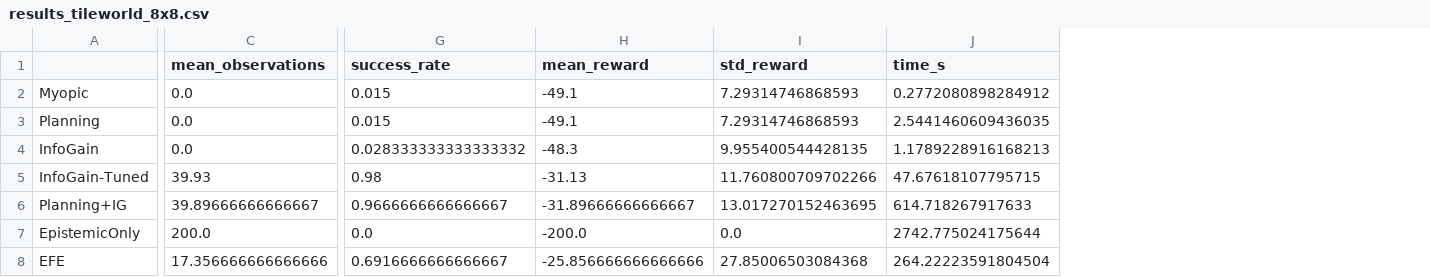
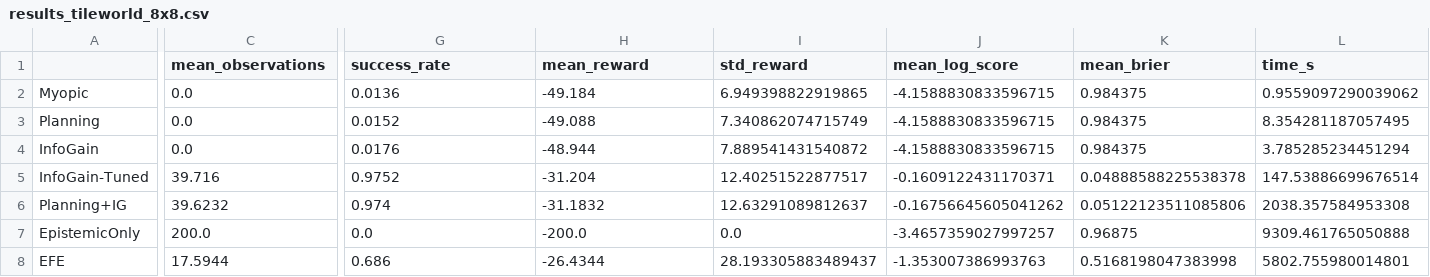
Before and after one commit to PatrickAllenCooper/rho_aif, a CSV file: results/results_tileworld_8x8.csv, drawn as a sheet; only a part is shown, gaps mark what is left out; addresses are those after the commit; the diff covers the shown part only; the diff names each change by its address in the sheet, - before the commit and + after, or states it on an @@ line.

```diff
--- a/results/results_tileworld_8x8.csv
+++ b/results/results_tileworld_8x8.csv
+column J (mean_log_score), rows 2-8: -4.1588830833596715 | -4.1588830833596715 | -4.1588830833596715 | -0.1609122431170371 | -0.16756645605041262 | -3.4657359027997257 | -1.353007386993763
+column K (mean_brier), rows 2-8: 0.984375 | 0.984375 | 0.984375 | 0.04888588225538378 | 0.05122123511085806 | 0.96875 | 0.5168198047383998
-G2 (success_rate): 0.015
+G2 (success_rate): 0.0136
-H2 (mean_reward): -49.1
+H2 (mean_reward): -49.184
-I2 (std_reward): 7.29314746868593
+I2 (std_reward): 6.949398822919865
-L2 (time_s): 0.2772080898284912
+L2 (time_s): 0.9559097290039062
-G3 (success_rate): 0.015
+G3 (success_rate): 0.0152
-H3 (mean_reward): -49.1
+H3 (mean_reward): -49.088
-I3 (std_reward): 7.29314746868593
+I3 (std_reward): 7.340862074715749
-L3 (time_s): 2.5441460609436035
+L3 (time_s): 8.354281187057495
-G4 (success_rate): 0.028333333333333332
+G4 (success_rate): 0.0176
-H4 (mean_reward): -48.3
+H4 (mean_reward): -48.944
-I4 (std_reward): 9.955400544428135
+I4 (std_reward): 7.889541431540872
-L4 (time_s): 1.1789228916168213
+L4 (time_s): 3.785285234451294
-C5 (mean_observations): 39.93
+C5 (mean_observations): 39.716
-G5 (success_rate): 0.98
+G5 (success_rate): 0.9752
-H5 (mean_reward): -31.13
+H5 (mean_reward): -31.204
-I5 (std_reward): 11.760800709702266
+I5 (std_reward): 12.40251522877517
-L5 (time_s): 47.67618107795715
+L5 (time_s): 147.53886699676514
-C6 (mean_observations): 39.89666666666667
+C6 (mean_observations): 39.6232
-G6 (success_rate): 0.9666666666666667
+G6 (success_rate): 0.974
-H6 (mean_reward): -31.89666666666667
+H6 (mean_reward): -31.1832
-I6 (std_reward): 13.017270152463695
+I6 (std_reward): 12.63291089812637
-L6 (time_s): 614.718267917633
+L6 (time_s): 2038.357584953308
-L7 (time_s): 2742.775024175644
+L7 (time_s): 9309.461765050888
-C8 (mean_observations): 17.356666666666666
+C8 (mean_observations): 17.5944
-G8 (success_rate): 0.6916666666666667
+G8 (success_rate): 0.686
-H8 (mean_reward): -25.856666666666666
+H8 (mean_reward): -26.4344
-I8 (std_reward): 27.85006503084368
+I8 (std_reward): 28.193305883489437
-L8 (time_s): 264.22223591804504
+L8 (time_s): 5802.755980014801
```
Also changed, not shown: 5 edited cells elsewhere in this file, results/results_tileworld_8x8_stats.csv, 2 other files.
